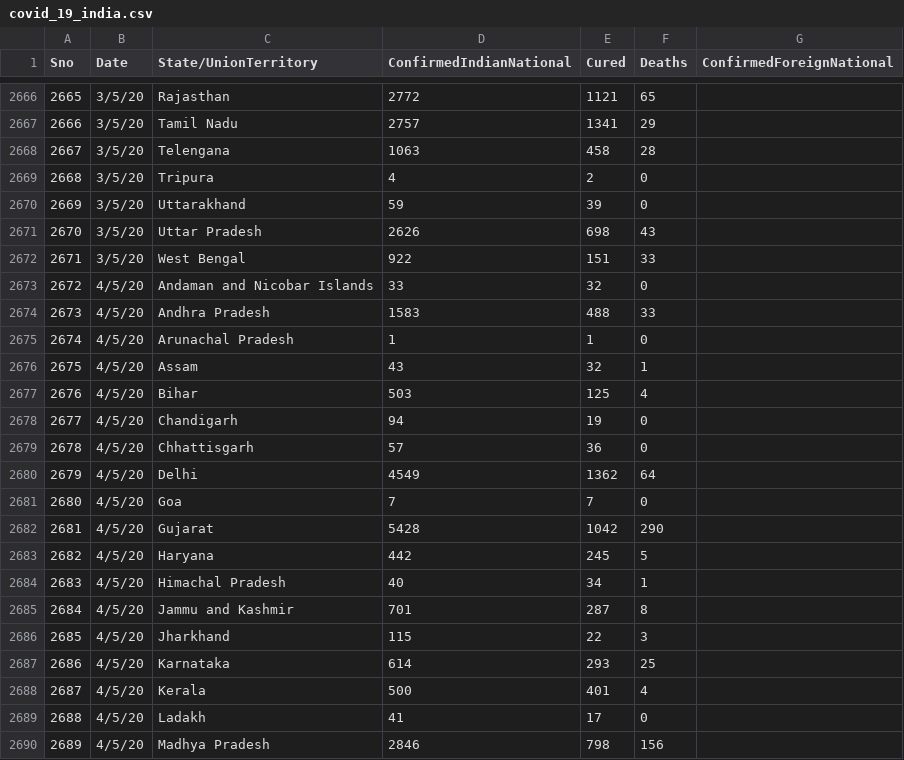
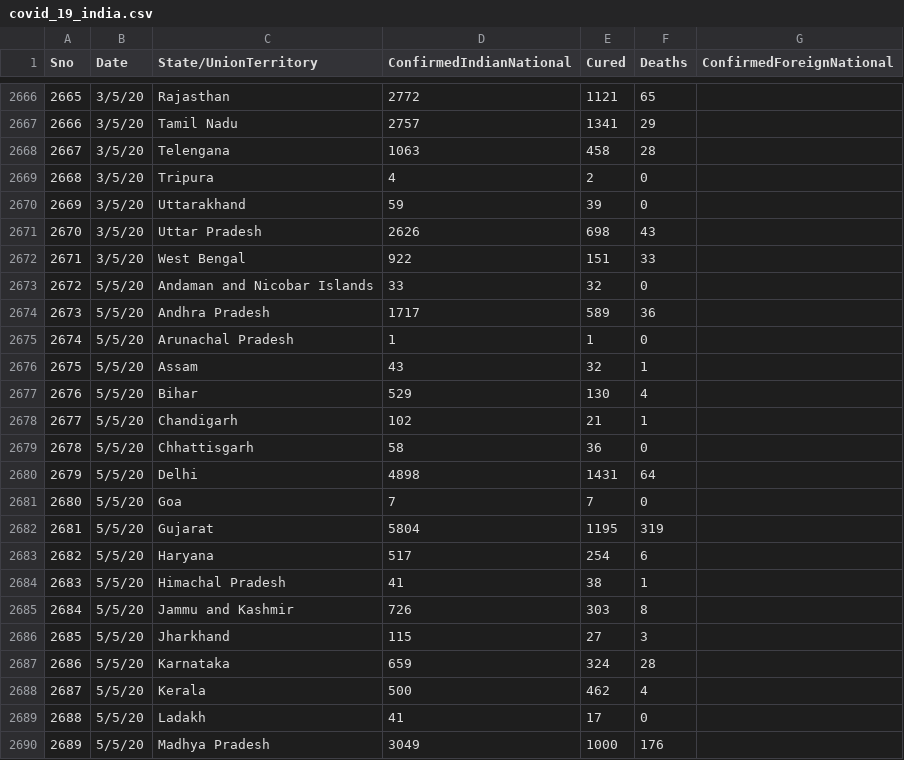
Before and after one commit to rahulnyk/covid19_india_data, a CSV file: covid_19_india.csv, drawn as a sheet; only a part is shown, gaps mark what is left out; the diff covers the shown part only.

Commit message:
5th May data

```diff
--- a/covid_19_india.csv
+++ b/covid_19_india.csv
@@ -2672,19 +2672,19 @@
 2671,3/5/20,West Bengal,922,151,33,
-2672,4/5/20,Andaman and Nicobar Islands,33,32,0,
-2673,4/5/20,Andhra Pradesh,1583,488,33,
-2674,4/5/20,Arunachal Pradesh,1,1,0,
-2675,4/5/20,Assam,43,32,1,
-2676,4/5/20,Bihar,503,125,4,
-2677,4/5/20,Chandigarh,94,19,0,
-2678,4/5/20,Chhattisgarh,57,36,0,
-2679,4/5/20,Delhi,4549,1362,64,
-2680,4/5/20,Goa,7,7,0,
-2681,4/5/20,Gujarat,5428,1042,290,
-2682,4/5/20,Haryana,442,245,5,
-2683,4/5/20,Himachal Pradesh,40,34,1,
-2684,4/5/20,Jammu and Kashmir,701,287,8,
-2685,4/5/20,Jharkhand,115,22,3,
-2686,4/5/20,Karnataka,614,293,25,
-2687,4/5/20,Kerala,500,401,4,
-2688,4/5/20,Ladakh,41,17,0,
-2689,4/5/20,Madhya Pradesh,2846,798,156,
+2672,5/5/20,Andaman and Nicobar Islands,33,32,0,
+2673,5/5/20,Andhra Pradesh,1717,589,36,
+2674,5/5/20,Arunachal Pradesh,1,1,0,
+2675,5/5/20,Assam,43,32,1,
+2676,5/5/20,Bihar,529,130,4,
+2677,5/5/20,Chandigarh,102,21,1,
+2678,5/5/20,Chhattisgarh,58,36,0,
+2679,5/5/20,Delhi,4898,1431,64,
+2680,5/5/20,Goa,7,7,0,
+2681,5/5/20,Gujarat,5804,1195,319,
+2682,5/5/20,Haryana,517,254,6,
+2683,5/5/20,Himachal Pradesh,41,38,1,
+2684,5/5/20,Jammu and Kashmir,726,303,8,
+2685,5/5/20,Jharkhand,115,27,3,
+2686,5/5/20,Karnataka,659,324,28,
+2687,5/5/20,Kerala,500,462,4,
+2688,5/5/20,Ladakh,41,17,0,
+2689,5/5/20,Madhya Pradesh,3049,1000,176,
```
Also changed, not shown: 41 edited cells elsewhere in this file.
